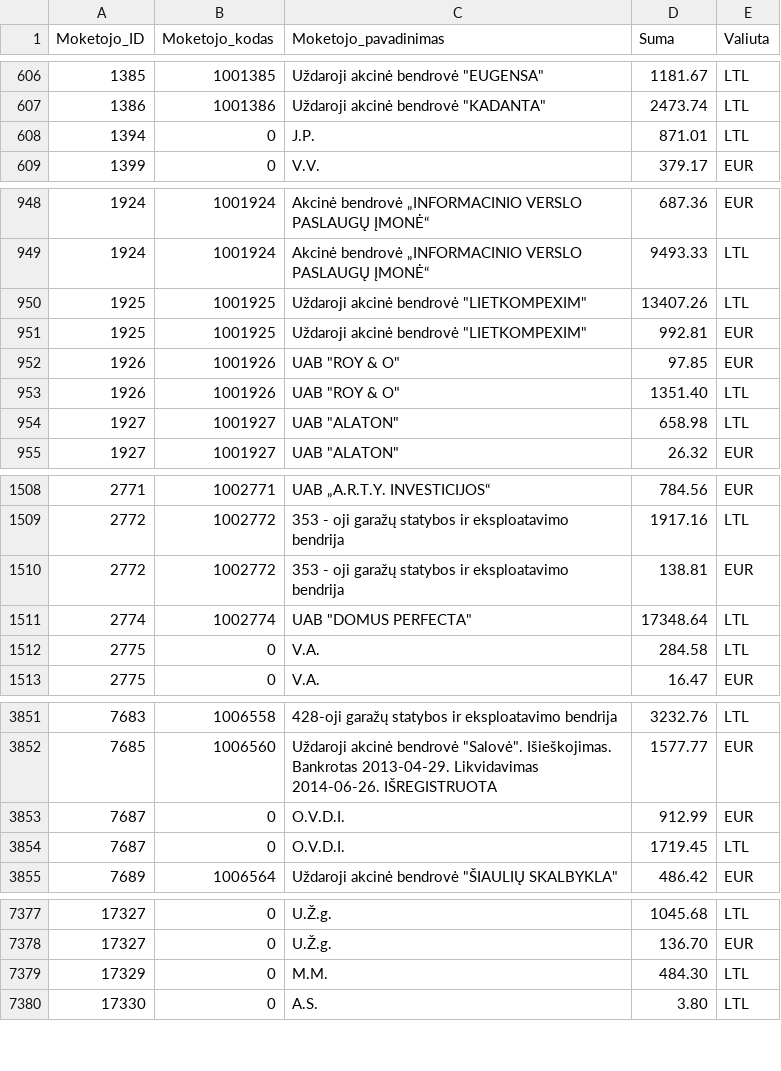
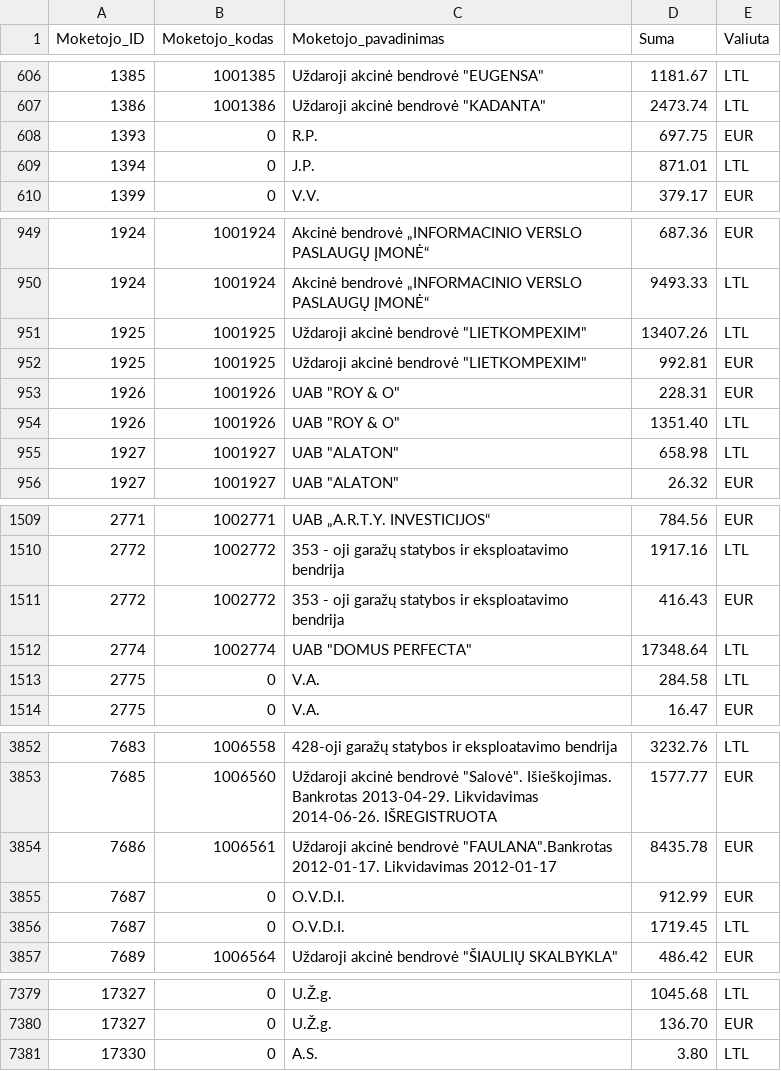
Before and after one commit to vilnius/zemesnuomossutartys, a TSV file: data/Sumos.tsv, drawn as a sheet; only a part is shown, gaps mark what is left out; the diff covers the shown part only.

Commit message:
update

```diff
--- a/data/Sumos.tsv
+++ b/data/Sumos.tsv
@@ -607,2 +607,3 @@
 1386	1001386	Uždaroji akcinė bendrovė "KADANTA"	2473.74	LTL
+1393	0	R.P.	697.75	EUR
 1394	0	J.P.	871.01	LTL
@@ -951,3 +952,3 @@
 1925	1001925	Uždaroji akcinė bendrovė "LIETKOMPEXIM"	992.81	EUR
-1926	1001926	UAB "ROY & O"	97.85	EUR
+1926	1001926	UAB "ROY & O"	228.31	EUR
 1926	1001926	UAB "ROY & O"	1351.40	LTL
@@ -1509,3 +1510,3 @@
 2772	1002772	353 - oji garažų statybos ir eksploatavimo bendrija	1917.16	LTL
-2772	1002772	353 - oji garažų statybos ir eksploatavimo bendrija	138.81	EUR
+2772	1002772	353 - oji garažų statybos ir eksploatavimo bendrija	416.43	EUR
 2774	1002774	UAB "DOMUS PERFECTA"	17348.64	LTL
@@ -3852,2 +3853,3 @@
 7685	1006560	Uždaroji akcinė bendrovė "Salovė". Išieškojimas.  Bankrotas 2013-04-29. Likvidavimas 2014-06-26. IŠREGISTRUOTA	1577.77	EUR
+7686	1006561	Uždaroji akcinė bendrovė "FAULANA".Bankrotas 2012-01-17. Likvidavimas 2012-01-17	8435.78	EUR
 7687	0	O.V.D.I.	912.99	EUR
@@ -7378,3 +7380,2 @@
 17327	0	U.Ž.g.	136.70	EUR
-17329	0	M.M.	484.30	LTL
 17330	0	A.S.	3.80	LTL
```
Also changed, not shown: 9 edited cells elsewhere in this file.
